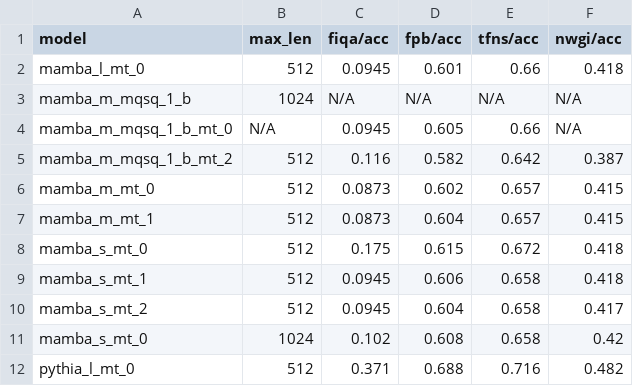
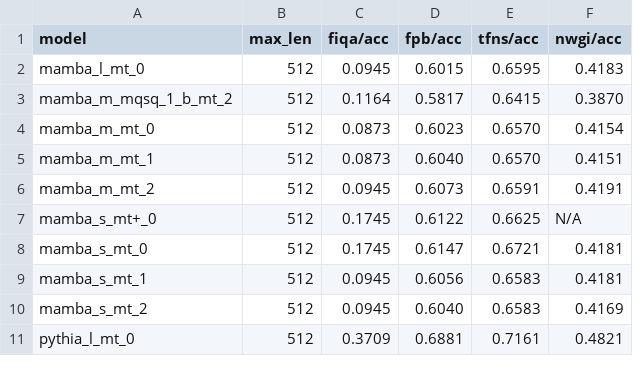
Before and after one commit to PheelaV/mlp-g066-finqa-mamba, a CSV file: FinGPT-benchmarks/benchmarks/results/overall_fin_eval.csv, drawn as a sheet; only a part is shown; the diff covers the shown part only.

```diff
--- a/FinGPT-benchmarks/benchmarks/results/overall_fin_eval.csv
+++ b/FinGPT-benchmarks/benchmarks/results/overall_fin_eval.csv
@@ -1,12 +1,11 @@
 model,max_len,fiqa/acc,fpb/acc,tfns/acc,nwgi/acc
-mamba_l_mt_0,512,0.0945,0.601,0.66,0.418
-mamba_m_mqsq_1_b,1024,N/A,N/A,N/A,N/A
-mamba_m_mqsq_1_b_mt_0,N/A,0.0945,0.605,0.66,N/A
-mamba_m_mqsq_1_b_mt_2,512,0.116,0.582,0.642,0.387
-mamba_m_mt_0,512,0.0873,0.602,0.657,0.415
-mamba_m_mt_1,512,0.0873,0.604,0.657,0.415
-mamba_s_mt_0,512,0.175,0.615,0.672,0.418
-mamba_s_mt_1,512,0.0945,0.606,0.658,0.418
-mamba_s_mt_2,512,0.0945,0.604,0.658,0.417
-mamba_s_mt_0,1024,0.102,0.608,0.658,0.42
-pythia_l_mt_0,512,0.371,0.688,0.716,0.482
+mamba_l_mt_0,512,0.0945,0.6015,0.6595,0.4183
+mamba_m_mqsq_1_b_mt_2,512,0.1164,0.5817,0.6415,0.3870
+mamba_m_mt_0,512,0.0873,0.6023,0.6570,0.4154
+mamba_m_mt_1,512,0.0873,0.6040,0.6570,0.4151
+mamba_m_mt_2,512,0.0945,0.6073,0.6591,0.4191
+mamba_s_mt+_0,512,0.1745,0.6122,0.6625,N/A
+mamba_s_mt_0,512,0.1745,0.6147,0.6721,0.4181
+mamba_s_mt_1,512,0.0945,0.6056,0.6583,0.4181
+mamba_s_mt_2,512,0.0945,0.6040,0.6583,0.4169
+pythia_l_mt_0,512,0.3709,0.6881,0.7161,0.4821
```
Also changed, not shown: 8 added rows, 1 removed row and 24 edited cells elsewhere in this file, FinGPT-benchmarks/benchmarks/results/overall_lm_eval.csv, 10 other files.
